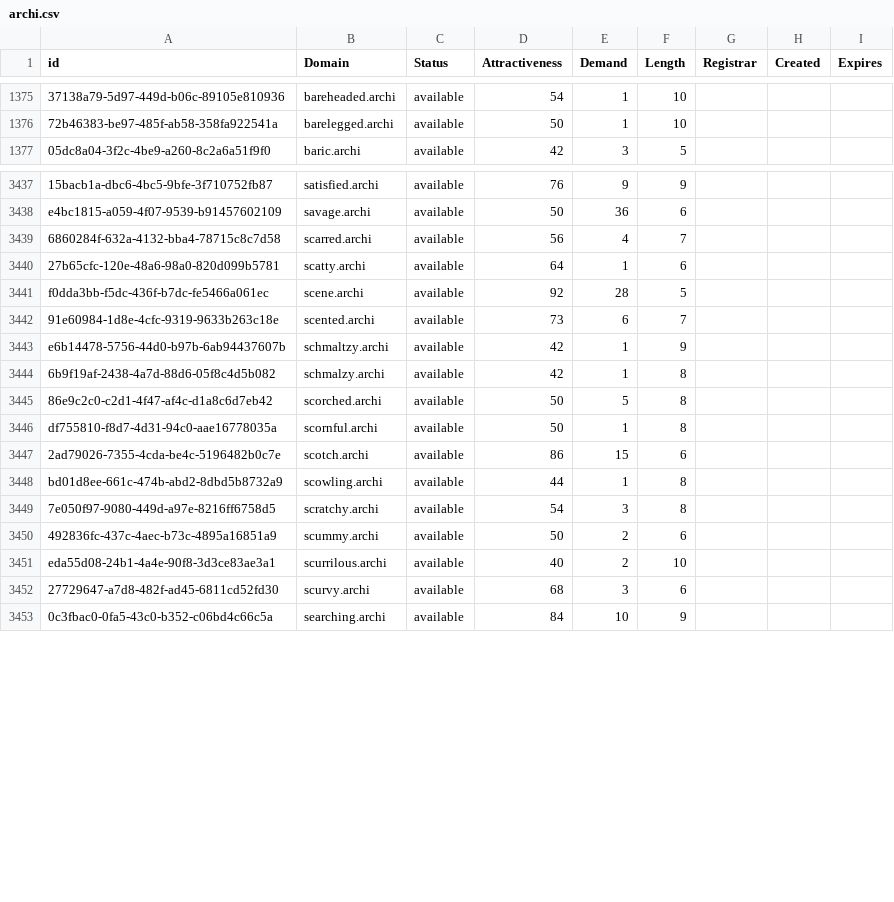
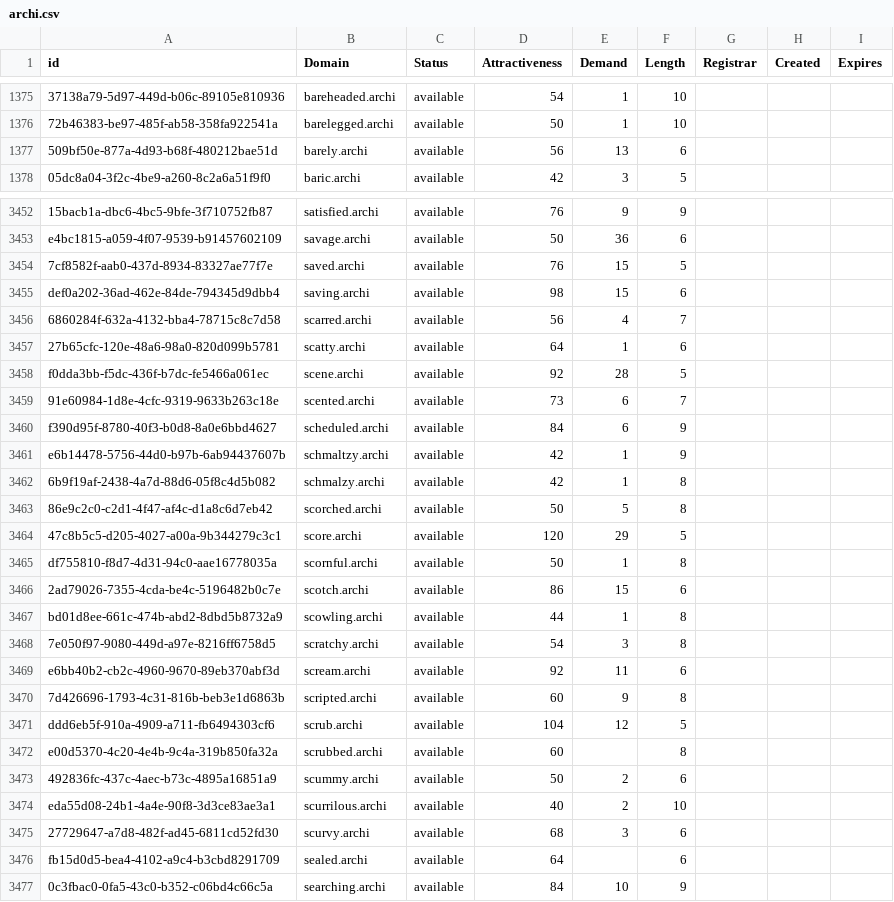
Before and after one commit to UniqueDomains/archi-oneword-domains, a CSV file: archi.csv, drawn as a sheet; only a part is shown, gaps mark what is left out; the diff covers the shown part only; the diff names each change by its address in the sheet, - before the commit and + after, or states it on an @@ line.

Commit message:
Domains update

```diff
--- a/archi.csv
+++ b/archi.csv
+row 1377: 509bf50e-877a-4d93-b68f-480212bae51d | barely.archi | available | 56 | 13 | 6
+row 3454: 7cf8582f-aab0-437d-8934-83327ae77f7e | saved.archi | available | 76 | 15 | 5
+row 3455: def0a202-36ad-462e-84de-794345d9dbb4 | saving.archi | available | 98 | 15 | 6
+row 3460: f390d95f-8780-40f3-b0d8-8a0e6bbd4627 | scheduled.archi | available | 84 | 6 | 9
+row 3464: 47c8b5c5-d205-4027-a00a-9b344279c3c1 | score.archi | available | 120 | 29 | 5
+row 3469: e6bb40b2-cb2c-4960-9670-89eb370abf3d | scream.archi | available | 92 | 11 | 6
+row 3470: 7d426696-1793-4c31-816b-beb3e1d6863b | scripted.archi | available | 60 | 9 | 8
+row 3471: ddd6eb5f-910a-4909-a711-fb6494303cf6 | scrub.archi | available | 104 | 12 | 5
+row 3472: e00d5370-4c20-4e4b-9c4a-319b850fa32a | scrubbed.archi | available | 60 |  | 8
+row 3476: fb15d0d5-bea4-4102-a9c4-b3cbd8291709 | sealed.archi | available | 64 |  | 6
```
Also changed, not shown: 15 added rows and 1 edited cell elsewhere in this file, 2 other files.
